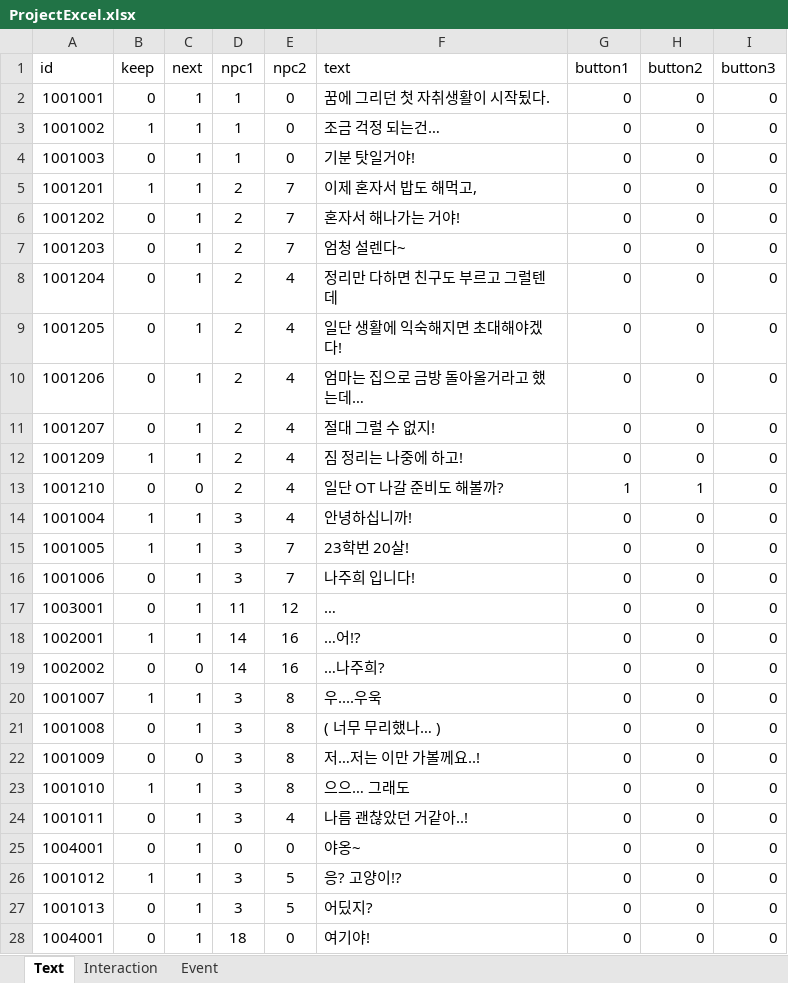
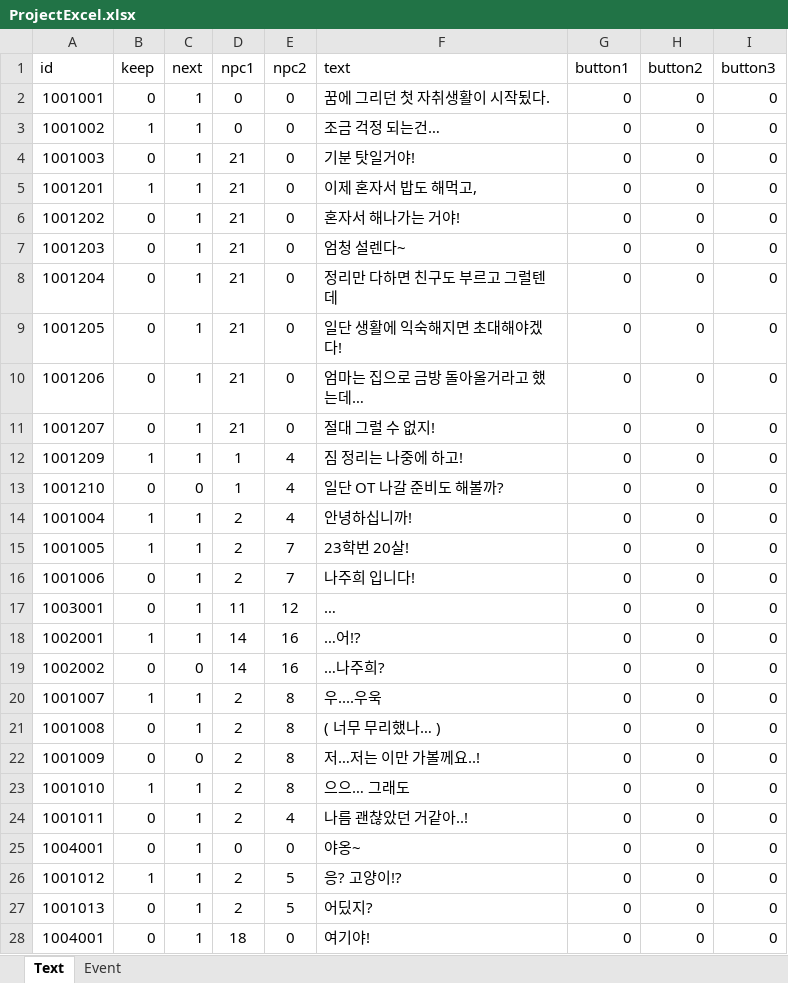
Before and after one commit to haggy06/EBS-Team-Proj, an Excel workbook: Assets/Excel/ProjectExcel.xlsx, sheet Text, drawn as a sheet; only a part is shown; values as stored, in another font and other column widths than the file's, no borders; the diff covers the shown part only; the diff names each change by its address in the sheet, - before the commit and + after, or states it on an @@ line.

```diff
--- a/Assets/Excel/ProjectExcel.xlsx (sheet Text)
+++ b/Assets/Excel/ProjectExcel.xlsx (sheet Text)
-sheet tab: Interaction
-D2:D3 (npc1): 1
+D2:D3 (npc1): 0
-D4 (npc1): 1
+D4 (npc1): 21
-D5:D11 (npc1): 2
+D5:D11 (npc1): 21
-E5:E7 (npc2): 7
+E5:E7 (npc2): 0
-E8:E11 (npc2): 4
+E8:E11 (npc2): 0
-D12:D13 (npc1): 2
+D12:D13 (npc1): 1
-G13 (button1): 1
+G13 (button1): 0
-H13 (button2): 1
+H13 (button2): 0
-D14:D16 (npc1): 3
+D14:D16 (npc1): 2
-D20:D24 (npc1): 3
+D20:D24 (npc1): 2
-D26:D27 (npc1): 3
+D26:D27 (npc1): 2
```
Also changed, not shown: 82 added rows and 20 edited cells elsewhere in this sheet, sheet Event, 11 other files.
